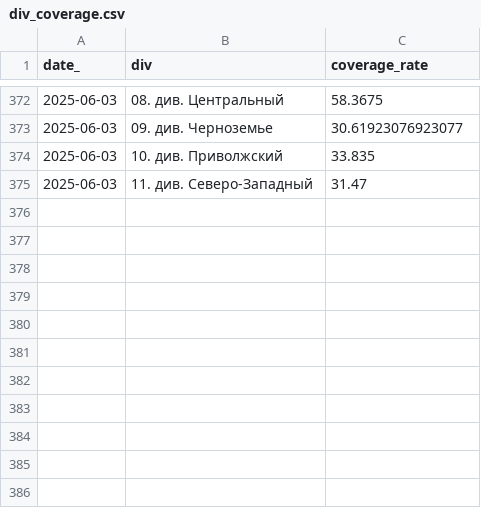
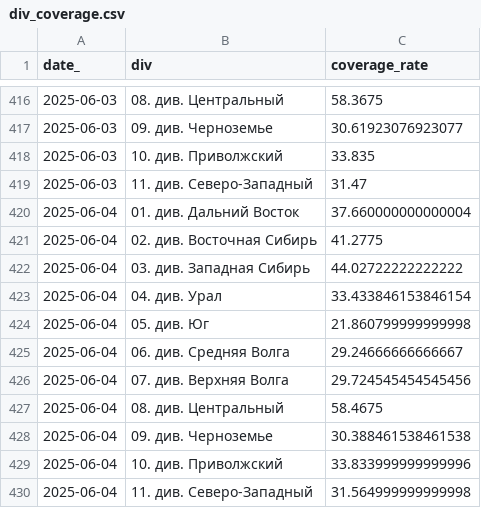
Before and after one commit to bors1n/tp_dash, a CSV file: div_coverage.csv, drawn as a sheet; only a part is shown, gaps mark what is left out; the diff covers the shown part only.

```diff
--- a/div_coverage.csv
+++ b/div_coverage.csv
@@ -375 +419,12 @@ date_,div,coverage_rate
 2025-06-03,11. див. Северо-Западный,31.47
+2025-06-04,01. див. Дальний Восток,37.660000000000004
+2025-06-04,02. див. Восточная Сибирь,41.2775
+2025-06-04,03. див. Западная Сибирь,44.02722222222222
+2025-06-04,04. див. Урал,33.433846153846154
+2025-06-04,05. див. Юг,21.860799999999998
+2025-06-04,06. див. Средняя Волга,29.24666666666667
+2025-06-04,07. див. Верхняя Волга,29.724545454545456
+2025-06-04,08. див. Центральный,58.4675
+2025-06-04,09. див. Черноземье,30.388461538461538
+2025-06-04,10. див. Приволжский,33.833999999999996
+2025-06-04,11. див. Северо-Западный,31.564999999999998
```
Also changed, not shown: 44 added rows elsewhere in this file, div_static_metrics.csv, 11 other files.
